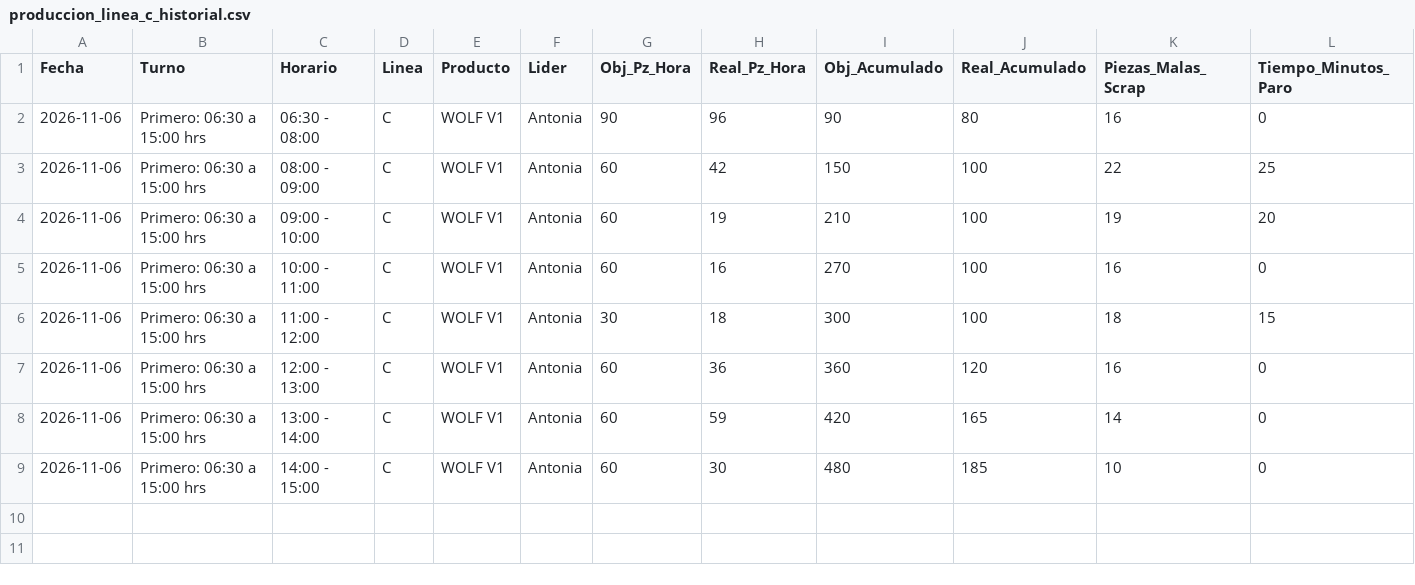
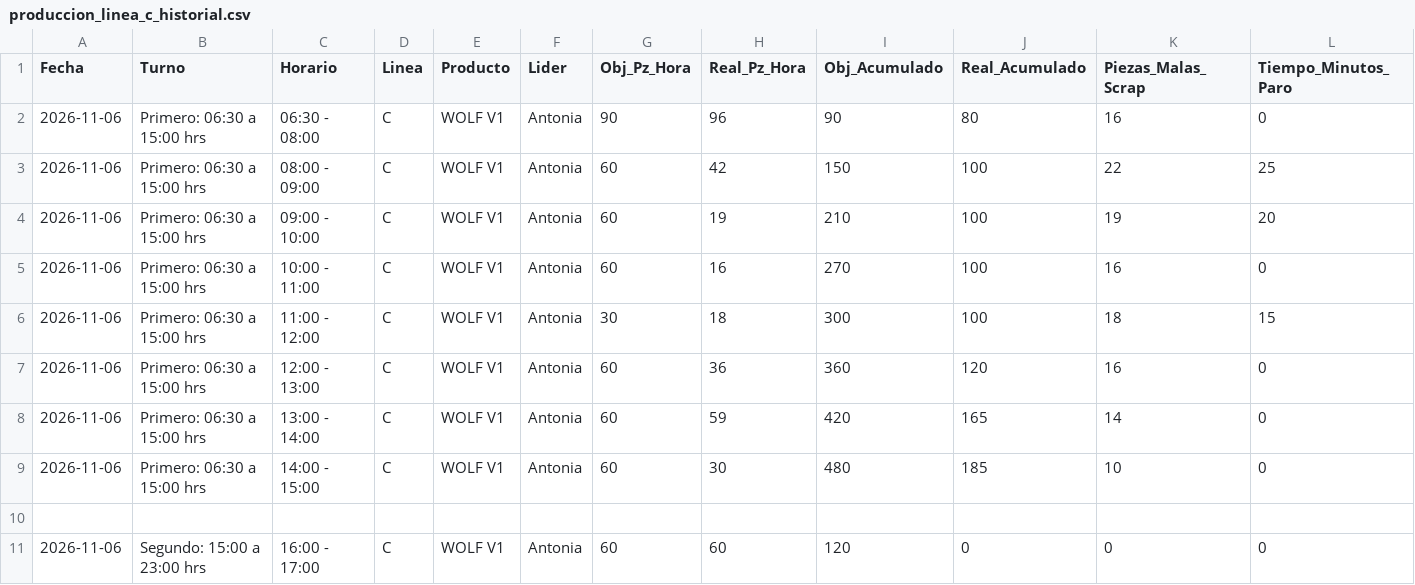
Before and after one commit to RaptorT77/dashboard-seguimiento-linea-c-brp, a CSV file: data/produccion_linea_c_historial.csv, drawn as a sheet; only a part is shown; rows hold the shown columns only; the diff names each change by its address in the sheet, - before the commit and + after, or states it on an @@ line.

Commit message:
chore(telemetry): auto-sync production data from whiteboard photo [skip ci]

```diff
--- a/data/produccion_linea_c_historial.csv
+++ b/data/produccion_linea_c_historial.csv
+row 10: (empty)
+row 11: 2026-11-06 | Segundo: 15:00 a 23:00 hrs | 16:00 - 17:00 | C | WOLF V1 | Antonia | 60 | 60 | 120 | 0 | 0 | 0
```
Also changed, not shown: 2 other files.
